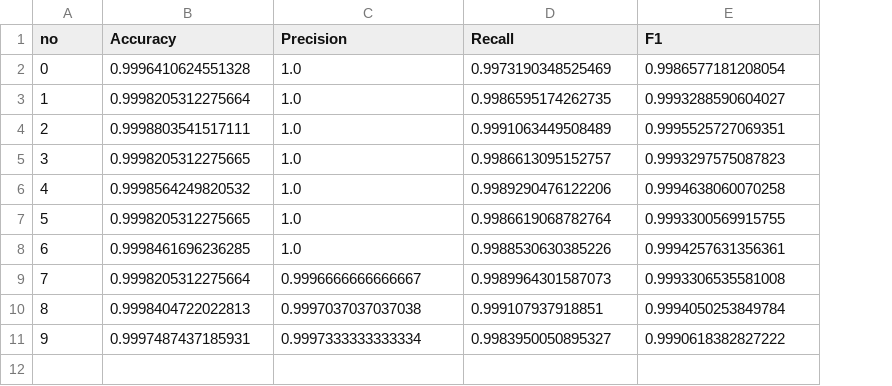
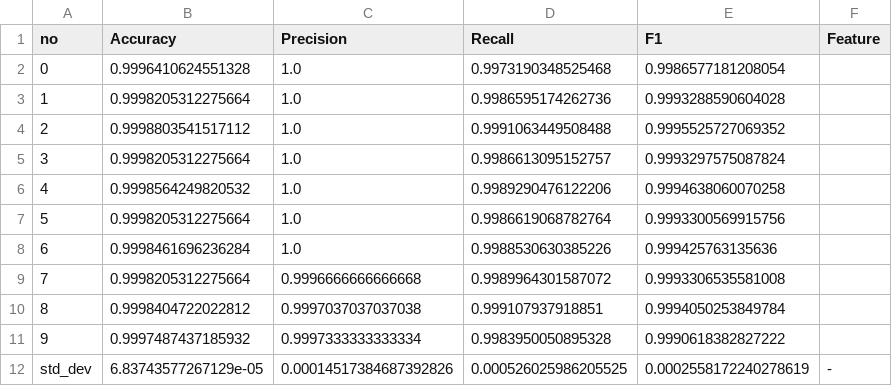
Before and after one commit to kAleks12/MPJN, a CSV file: results_deep/folds/prithivMLmods_Spam-Text-Detect-Analysis_param_learning_rate_3e-05_mshenoda_roberta-spam.csv, drawn as a sheet; removed rows and columns are numbered as before the commit, all else as after; the diff names each change by its address in the sheet, - before the commit and + after, or states it on an @@ line.

```diff
--- a/results_deep/folds/prithivMLmods_Spam-Text-Detect-Analysis_param_learning_rate_3e-05_mshenoda_roberta-spam.csv
+++ b/results_deep/folds/prithivMLmods_Spam-Text-Detect-Analysis_param_learning_rate_3e-05_mshenoda_roberta-spam.csv
+column F (Feature), empty
-D2 (Recall): 0.9973190348525469
+D2 (Recall): 0.9973190348525468
-D3 (Recall): 0.9986595174262735
+D3 (Recall): 0.9986595174262736
-E3 (F1): 0.9993288590604027
+E3 (F1): 0.9993288590604028
-row 4: 2 | 0.9998803541517111 | 1.0 | 0.9991063449508489 | 0.9995525727069351
+row 4: 2 | 0.9998803541517112 | 1.0 | 0.9991063449508488 | 0.9995525727069352
-B5 (Accuracy): 0.9998205312275665
+B5 (Accuracy): 0.9998205312275664
-E5 (F1): 0.9993297575087823
+E5 (F1): 0.9993297575087824
-B7 (Accuracy): 0.9998205312275665
+B7 (Accuracy): 0.9998205312275664
-E7 (F1): 0.9993300569915755
+E7 (F1): 0.9993300569915756
-B8 (Accuracy): 0.9998461696236285
+B8 (Accuracy): 0.9998461696236284
-E8 (F1): 0.9994257631356361
+E8 (F1): 0.999425763135636
-C9 (Precision): 0.9996666666666667
+C9 (Precision): 0.9996666666666668
-D9 (Recall): 0.9989964301587073
+D9 (Recall): 0.9989964301587072
-B10 (Accuracy): 0.9998404722022813
+B10 (Accuracy): 0.9998404722022812
-B11 (Accuracy): 0.9997487437185931
+B11 (Accuracy): 0.9997487437185932
-D11 (Recall): 0.9983950050895327
+D11 (Recall): 0.9983950050895328
+row 12: std_dev | 6.83743577267129e-05 | 0.00014517384687392826 | 0.000526025986205525 | 0.0002558172240278619 | -
```
Also changed, not shown: results_deep/folds/FredZhang7_all-scam-spam_param_learning_rate_1e-05_mshenoda_roberta-spam.csv, results_deep/folds/FredZhang7_all-scam-spam_param_learning_rate_3e-05_mshenoda_roberta-spam.csv, 34 other files.
